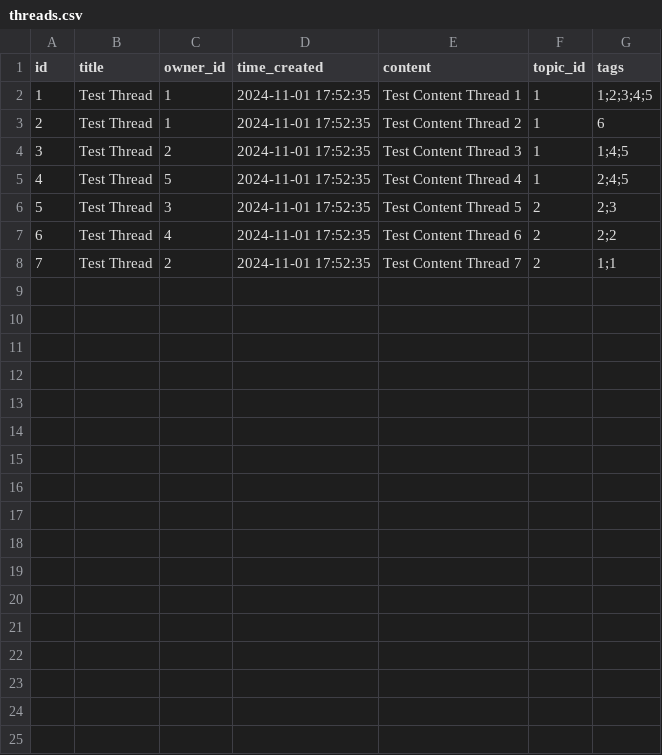
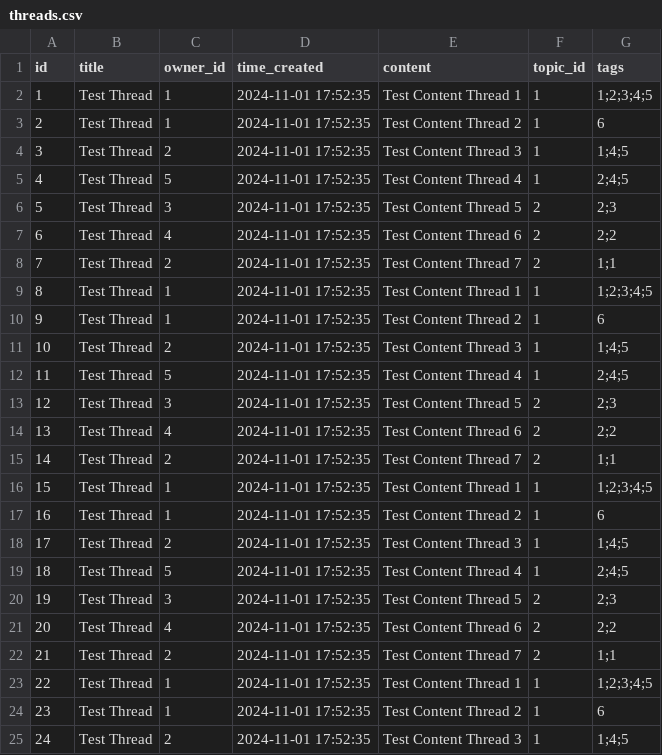
Before and after one commit to cole-howard-nz/forum, a CSV file: app/adapters/data/threads.csv, drawn as a sheet.

```diff
--- a/app/adapters/data/threads.csv
+++ b/app/adapters/data/threads.csv
@@ -8 +8,18 @@ id,title,owner_id,time_created,content,topic_id,tags
 7,Test Thread,2,2024-11-01 17:52:35,Test Content Thread 7,2,1;1
+8,Test Thread,1,2024-11-01 17:52:35,Test Content Thread 1,1,1;2;3;4;5
+9,Test Thread,1,2024-11-01 17:52:35,Test Content Thread 2,1,6
+10,Test Thread,2,2024-11-01 17:52:35,Test Content Thread 3,1,1;4;5
+11,Test Thread,5,2024-11-01 17:52:35,Test Content Thread 4,1,2;4;5
+12,Test Thread,3,2024-11-01 17:52:35,Test Content Thread 5,2,2;3
+13,Test Thread,4,2024-11-01 17:52:35,Test Content Thread 6,2,2;2
+14,Test Thread,2,2024-11-01 17:52:35,Test Content Thread 7,2,1;1
+15,Test Thread,1,2024-11-01 17:52:35,Test Content Thread 1,1,1;2;3;4;5
+16,Test Thread,1,2024-11-01 17:52:35,Test Content Thread 2,1,6
+17,Test Thread,2,2024-11-01 17:52:35,Test Content Thread 3,1,1;4;5
+18,Test Thread,5,2024-11-01 17:52:35,Test Content Thread 4,1,2;4;5
+19,Test Thread,3,2024-11-01 17:52:35,Test Content Thread 5,2,2;3
+20,Test Thread,4,2024-11-01 17:52:35,Test Content Thread 6,2,2;2
+21,Test Thread,2,2024-11-01 17:52:35,Test Content Thread 7,2,1;1
+22,Test Thread,1,2024-11-01 17:52:35,Test Content Thread 1,1,1;2;3;4;5
+23,Test Thread,1,2024-11-01 17:52:35,Test Content Thread 2,1,6
+24,Test Thread,2,2024-11-01 17:52:35,Test Content Thread 3,1,1;4;5
```
Also changed, not shown: 13 other files.
